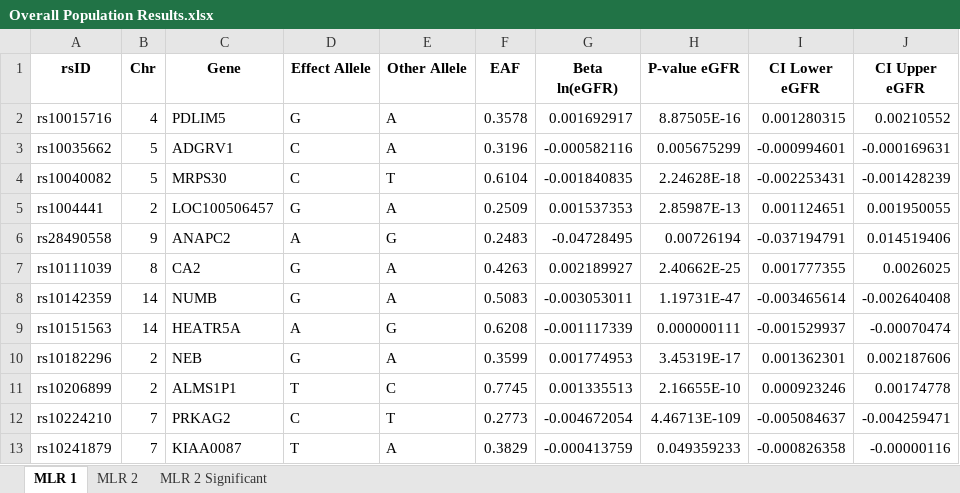
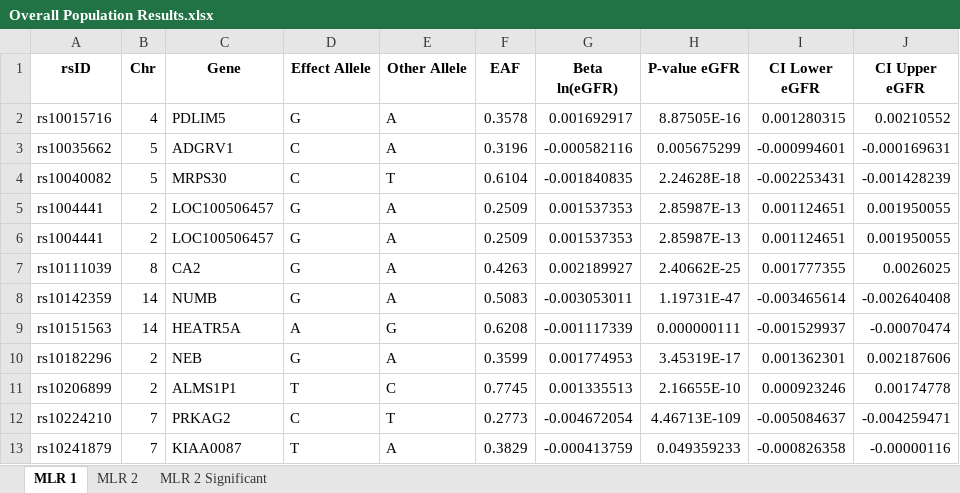
Before and after one commit to cilianaaman/Redefining-the-eGFR-albuminuria-relationship-using-genetics, an Excel workbook: Overall Population Results.xlsx, sheet MLR 1, drawn as a sheet; only a part is shown; values as stored, in another font and other column widths than the file's, no borders; removed rows and columns are numbered as before the commit, all else as after; the diff names each change by its address in the sheet, - before the commit and + after, or states it on an @@ line.

```diff
--- a/Overall Population Results.xlsx (sheet MLR 1)
+++ b/Overall Population Results.xlsx (sheet MLR 1)
-row 6: rs28490558 | 9 | ANAPC2 | A | G | 0.2483 | -0.04728495 | 0.00726194 | -0.037194791 | 0.014519406
+row 6: rs1004441 | 2 | LOC100506457 | G | A | 0.2509 | 0.001537353 | 2.85987E-13 | 0.001124651 | 0.001950055
```
Also changed, not shown: sheet MLR 2, T2D Results.xlsx.
